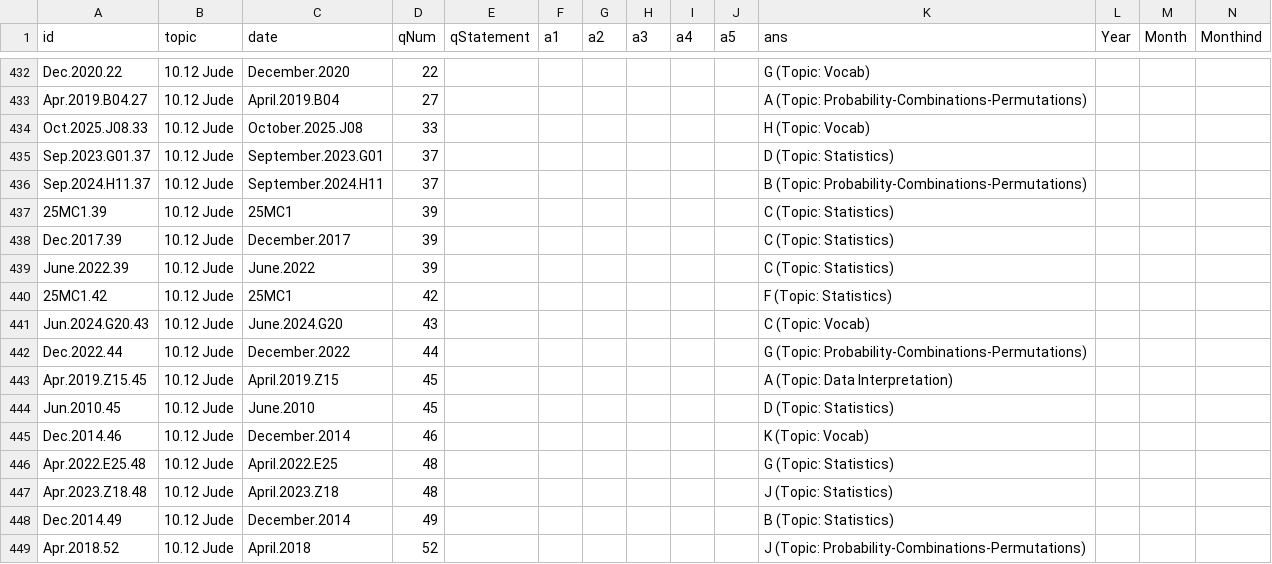
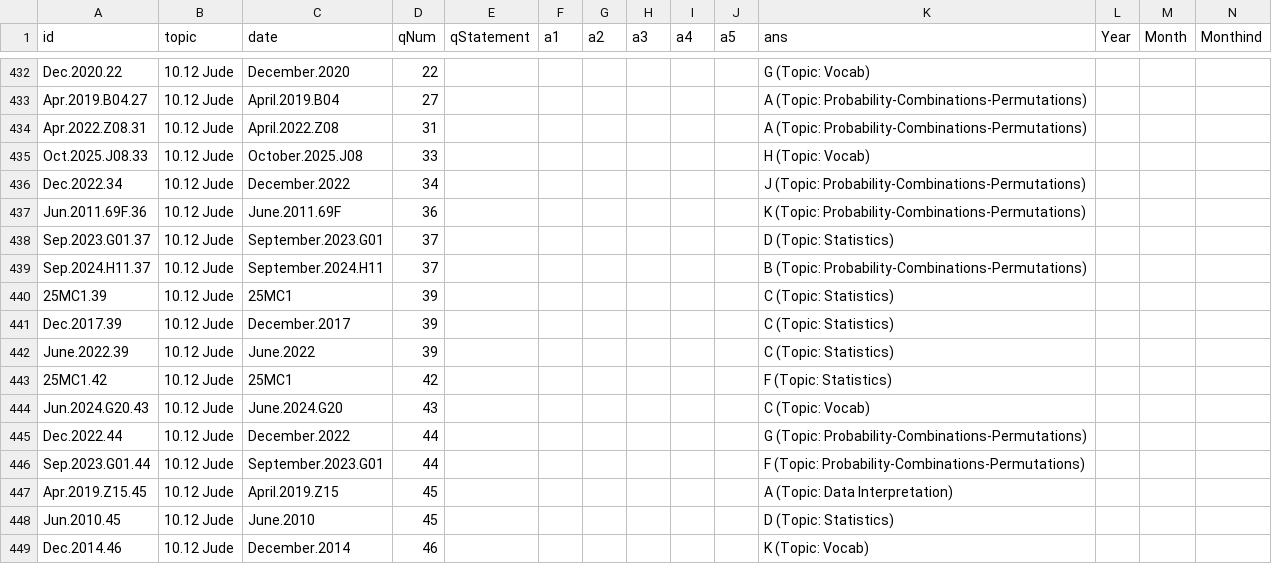
Before and after one commit to bryant-vu/ACT, a CSV file: data/copy_mathv2.csv, drawn as a sheet; only a part is shown, gaps mark what is left out; the shorter side is filled out with more unchanged rows; rows hold the shown columns only; the diff names each change by its address in the sheet, - before the commit and + after, or states it on an @@ line.

```diff
--- a/data/copy_mathv2.csv
+++ b/data/copy_mathv2.csv
+row 434: Apr.2022.Z08.31 | 10.12 Jude | April.2022.Z08 | 31 |  |  |  |  |  |  | A (Topic: Probability-Combinations-Permutations)
+row 436: Dec.2022.34 | 10.12 Jude | December.2022 | 34 |  |  |  |  |  |  | J (Topic: Probability-Combinations-Permutations)
+row 437: Jun.2011.69F.36 | 10.12 Jude | June.2011.69F | 36 |  |  |  |  |  |  | K (Topic: Probability-Combinations-Permutations)
+row 446: Sep.2023.G01.44 | 10.12 Jude | September.2023.G01 | 44 |  |  |  |  |  |  | F (Topic: Probability-Combinations-Permutations)
```
